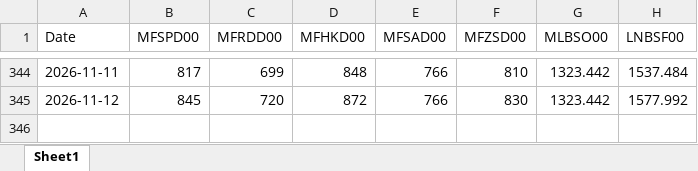
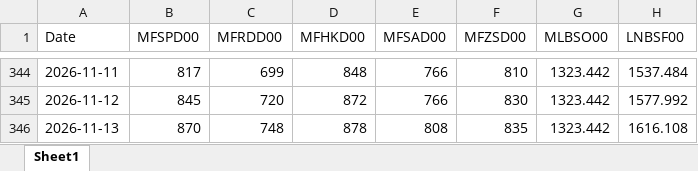
Before and after one commit to mym-pro/Bunker-Analysis, an Excel workbook: history_data/extracted_data.xlsx, sheet Sheet1, drawn as a sheet; only a part is shown, gaps mark what is left out; values as stored, in another font and other column widths than the file's, no borders; the diff names each change by its address in the sheet, - before the commit and + after, or states it on an @@ line.

Commit message:
更新数据 2026-11-16

```diff
--- a/history_data/extracted_data.xlsx (sheet Sheet1)
+++ b/history_data/extracted_data.xlsx (sheet Sheet1)
+row 346: 2026-11-13 | 870 | 748 | 878 | 808 | 835 | 1323.442 | 1616.108
```
